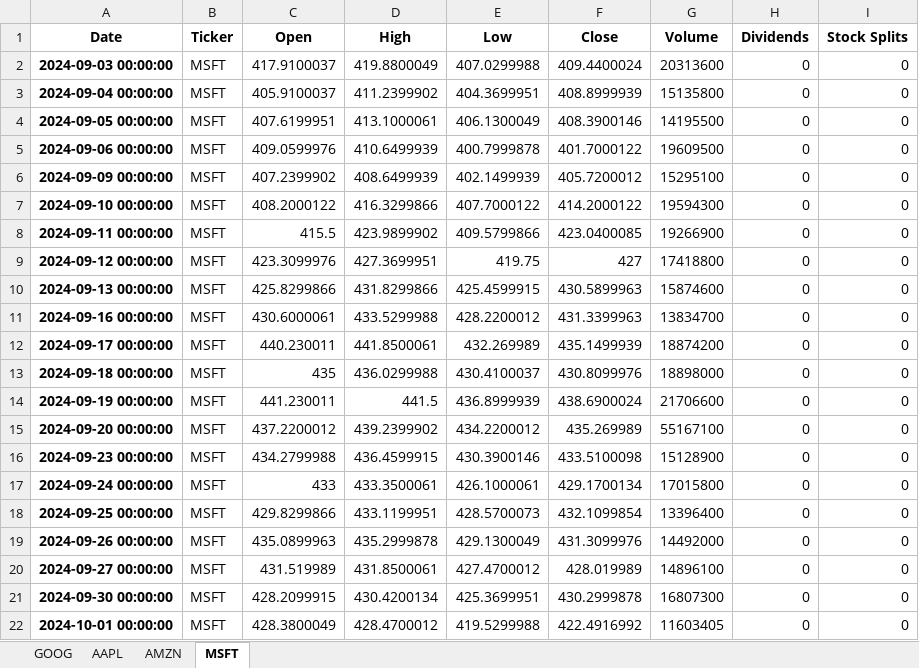
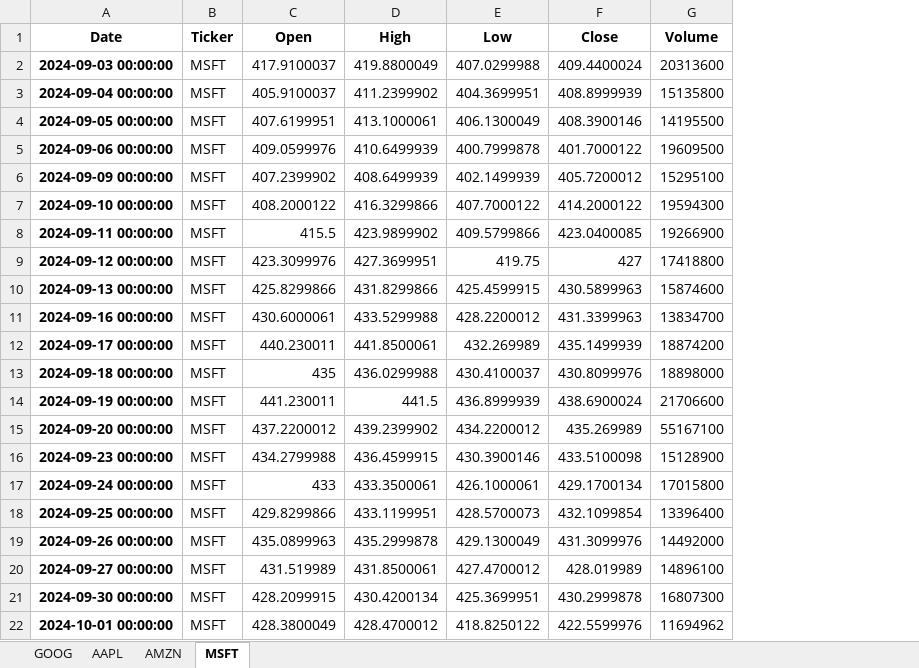
Before and after one commit to christensloth/Stock_tracking, an Excel workbook: stocks.xlsx, sheet MSFT, drawn as a sheet; values as stored, in another font and other column widths than the file's, no borders; the diff names each change by its address in the sheet, - before the commit and + after, or states it on an @@ line.

Commit message:
Adjust data to only reflect needed columns

```diff
--- a/stocks.xlsx (sheet MSFT)
+++ b/stocks.xlsx (sheet MSFT)
-column H (Dividends), rows 2-22: all 0
-column I (Stock Splits), rows 2-22: all 0
-E22 (Low): 419.5299988
+E22 (Low): 418.8250122
-F22 (Close): 422.4916992
+F22 (Close): 422.5599976
-G22 (Volume): 11603405
+G22 (Volume): 11694962
```
Also changed, not shown: sheet AMZN, sheet AAPL, sheet GOOG, 1 other file.
